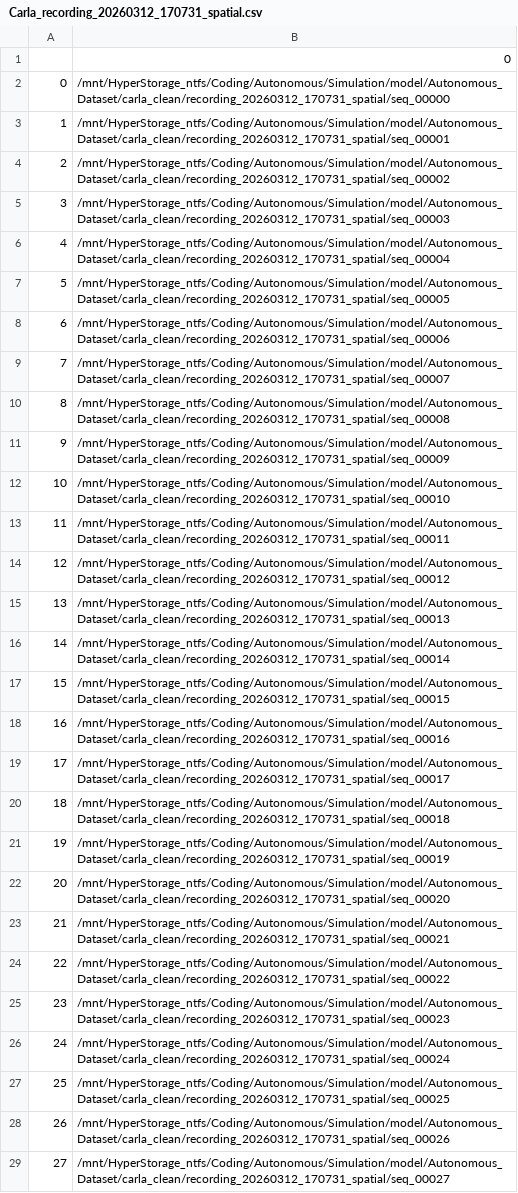
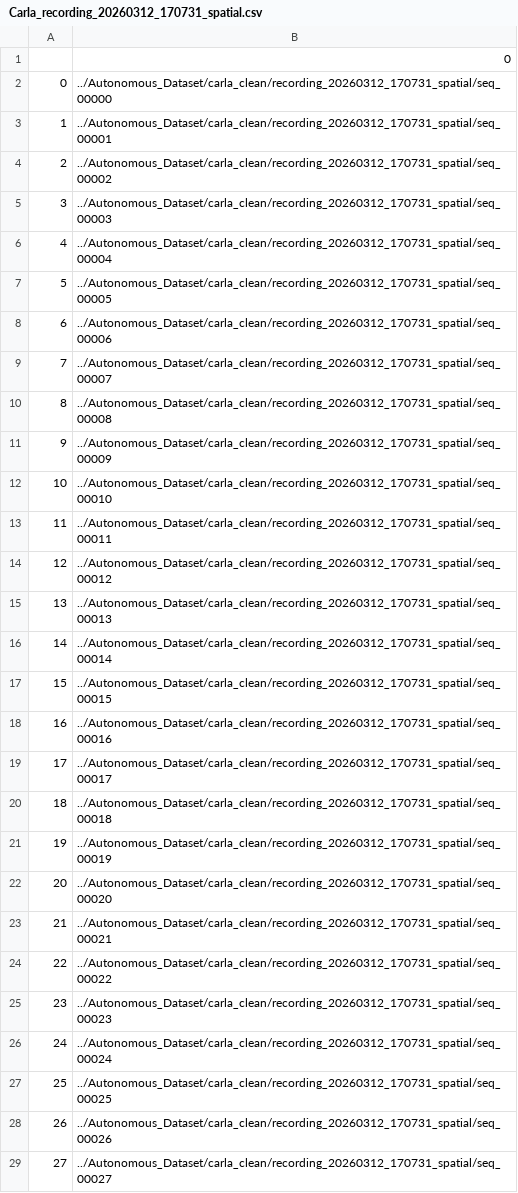
Before and after one commit to AlterraFa/Autonomous-Driving-Research, a CSV file: model/JEPA_ACT/csv_metadata/Carla_recording_20260312_170731_spatial.csv, drawn as a sheet; only a part is shown; the diff covers the shown part only; the diff names each change by its address in the sheet, - before the commit and + after, or states it on an @@ line.

```diff
--- a/model/JEPA_ACT/csv_metadata/Carla_recording_20260312_170731_spatial.csv
+++ b/model/JEPA_ACT/csv_metadata/Carla_recording_20260312_170731_spatial.csv
-B2: /mnt/HyperStorage_ntfs/Coding/Autonomous/Simulation/model/Autonomous_Dataset/carla_clean/recording_20260312_170731_spatial/seq_00000
+B2: ../Autonomous_Dataset/carla_clean/recording_20260312_170731_spatial/seq_00000
-B3: /mnt/HyperStorage_ntfs/Coding/Autonomous/Simulation/model/Autonomous_Dataset/carla_clean/recording_20260312_170731_spatial/seq_00001
+B3: ../Autonomous_Dataset/carla_clean/recording_20260312_170731_spatial/seq_00001
-B4: /mnt/HyperStorage_ntfs/Coding/Autonomous/Simulation/model/Autonomous_Dataset/carla_clean/recording_20260312_170731_spatial/seq_00002
+B4: ../Autonomous_Dataset/carla_clean/recording_20260312_170731_spatial/seq_00002
-B5: /mnt/HyperStorage_ntfs/Coding/Autonomous/Simulation/model/Autonomous_Dataset/carla_clean/recording_20260312_170731_spatial/seq_00003
+B5: ../Autonomous_Dataset/carla_clean/recording_20260312_170731_spatial/seq_00003
-B6: /mnt/HyperStorage_ntfs/Coding/Autonomous/Simulation/model/Autonomous_Dataset/carla_clean/recording_20260312_170731_spatial/seq_00004
+B6: ../Autonomous_Dataset/carla_clean/recording_20260312_170731_spatial/seq_00004
-B7: /mnt/HyperStorage_ntfs/Coding/Autonomous/Simulation/model/Autonomous_Dataset/carla_clean/recording_20260312_170731_spatial/seq_00005
+B7: ../Autonomous_Dataset/carla_clean/recording_20260312_170731_spatial/seq_00005
-B8: /mnt/HyperStorage_ntfs/Coding/Autonomous/Simulation/model/Autonomous_Dataset/carla_clean/recording_20260312_170731_spatial/seq_00006
+B8: ../Autonomous_Dataset/carla_clean/recording_20260312_170731_spatial/seq_00006
-B9: /mnt/HyperStorage_ntfs/Coding/Autonomous/Simulation/model/Autonomous_Dataset/carla_clean/recording_20260312_170731_spatial/seq_00007
+B9: ../Autonomous_Dataset/carla_clean/recording_20260312_170731_spatial/seq_00007
-B10: /mnt/HyperStorage_ntfs/Coding/Autonomous/Simulation/model/Autonomous_Dataset/carla_clean/recording_20260312_170731_spatial/seq_00008
+B10: ../Autonomous_Dataset/carla_clean/recording_20260312_170731_spatial/seq_00008
-B11: /mnt/HyperStorage_ntfs/Coding/Autonomous/Simulation/model/Autonomous_Dataset/carla_clean/recording_20260312_170731_spatial/seq_00009
+B11: ../Autonomous_Dataset/carla_clean/recording_20260312_170731_spatial/seq_00009
-B12: /mnt/HyperStorage_ntfs/Coding/Autonomous/Simulation/model/Autonomous_Dataset/carla_clean/recording_20260312_170731_spatial/seq_00010
+B12: ../Autonomous_Dataset/carla_clean/recording_20260312_170731_spatial/seq_00010
-B13: /mnt/HyperStorage_ntfs/Coding/Autonomous/Simulation/model/Autonomous_Dataset/carla_clean/recording_20260312_170731_spatial/seq_00011
+B13: ../Autonomous_Dataset/carla_clean/recording_20260312_170731_spatial/seq_00011
-B14: /mnt/HyperStorage_ntfs/Coding/Autonomous/Simulation/model/Autonomous_Dataset/carla_clean/recording_20260312_170731_spatial/seq_00012
+B14: ../Autonomous_Dataset/carla_clean/recording_20260312_170731_spatial/seq_00012
-B15: /mnt/HyperStorage_ntfs/Coding/Autonomous/Simulation/model/Autonomous_Dataset/carla_clean/recording_20260312_170731_spatial/seq_00013
+B15: ../Autonomous_Dataset/carla_clean/recording_20260312_170731_spatial/seq_00013
-B16: /mnt/HyperStorage_ntfs/Coding/Autonomous/Simulation/model/Autonomous_Dataset/carla_clean/recording_20260312_170731_spatial/seq_00014
+B16: ../Autonomous_Dataset/carla_clean/recording_20260312_170731_spatial/seq_00014
-B17: /mnt/HyperStorage_ntfs/Coding/Autonomous/Simulation/model/Autonomous_Dataset/carla_clean/recording_20260312_170731_spatial/seq_00015
+B17: ../Autonomous_Dataset/carla_clean/recording_20260312_170731_spatial/seq_00015
-B18: /mnt/HyperStorage_ntfs/Coding/Autonomous/Simulation/model/Autonomous_Dataset/carla_clean/recording_20260312_170731_spatial/seq_00016
+B18: ../Autonomous_Dataset/carla_clean/recording_20260312_170731_spatial/seq_00016
-B19: /mnt/HyperStorage_ntfs/Coding/Autonomous/Simulation/model/Autonomous_Dataset/carla_clean/recording_20260312_170731_spatial/seq_00017
+B19: ../Autonomous_Dataset/carla_clean/recording_20260312_170731_spatial/seq_00017
-B20: /mnt/HyperStorage_ntfs/Coding/Autonomous/Simulation/model/Autonomous_Dataset/carla_clean/recording_20260312_170731_spatial/seq_00018
+B20: ../Autonomous_Dataset/carla_clean/recording_20260312_170731_spatial/seq_00018
-B21: /mnt/HyperStorage_ntfs/Coding/Autonomous/Simulation/model/Autonomous_Dataset/carla_clean/recording_20260312_170731_spatial/seq_00019
+B21: ../Autonomous_Dataset/carla_clean/recording_20260312_170731_spatial/seq_00019
-B22: /mnt/HyperStorage_ntfs/Coding/Autonomous/Simulation/model/Autonomous_Dataset/carla_clean/recording_20260312_170731_spatial/seq_00020
+B22: ../Autonomous_Dataset/carla_clean/recording_20260312_170731_spatial/seq_00020
-B23: /mnt/HyperStorage_ntfs/Coding/Autonomous/Simulation/model/Autonomous_Dataset/carla_clean/recording_20260312_170731_spatial/seq_00021
+B23: ../Autonomous_Dataset/carla_clean/recording_20260312_170731_spatial/seq_00021
-B24: /mnt/HyperStorage_ntfs/Coding/Autonomous/Simulation/model/Autonomous_Dataset/carla_clean/recording_20260312_170731_spatial/seq_00022
+B24: ../Autonomous_Dataset/carla_clean/recording_20260312_170731_spatial/seq_00022
-B25: /mnt/HyperStorage_ntfs/Coding/Autonomous/Simulation/model/Autonomous_Dataset/carla_clean/recording_20260312_170731_spatial/seq_00023
+B25: ../Autonomous_Dataset/carla_clean/recording_20260312_170731_spatial/seq_00023
-B26: /mnt/HyperStorage_ntfs/Coding/Autonomous/Simulation/model/Autonomous_Dataset/carla_clean/recording_20260312_170731_spatial/seq_00024
+B26: ../Autonomous_Dataset/carla_clean/recording_20260312_170731_spatial/seq_00024
-B27: /mnt/HyperStorage_ntfs/Coding/Autonomous/Simulation/model/Autonomous_Dataset/carla_clean/recording_20260312_170731_spatial/seq_00025
+B27: ../Autonomous_Dataset/carla_clean/recording_20260312_170731_spatial/seq_00025
-B28: /mnt/HyperStorage_ntfs/Coding/Autonomous/Simulation/model/Autonomous_Dataset/carla_clean/recording_20260312_170731_spatial/seq_00026
+B28: ../Autonomous_Dataset/carla_clean/recording_20260312_170731_spatial/seq_00026
-B29: /mnt/HyperStorage_ntfs/Coding/Autonomous/Simulation/model/Autonomous_Dataset/carla_clean/recording_20260312_170731_spatial/seq_00027
+B29: ../Autonomous_Dataset/carla_clean/recording_20260312_170731_spatial/seq_00027
```
Also changed, not shown: 31 edited cells elsewhere in this file, model/JEPA_ACT/csv_metadata/Carla_recording_20251019_161905_best_spatial.csv, model/JEPA_ACT/csv_metadata/Carla_recording_20251025_142727_best_spatial.csv, 18 other files.
